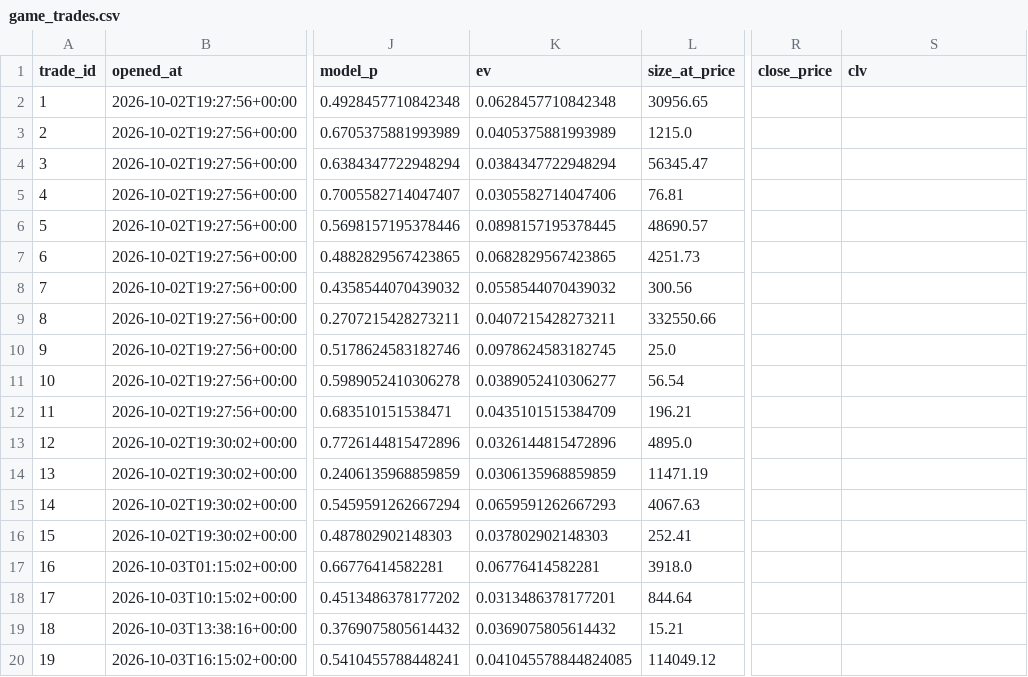
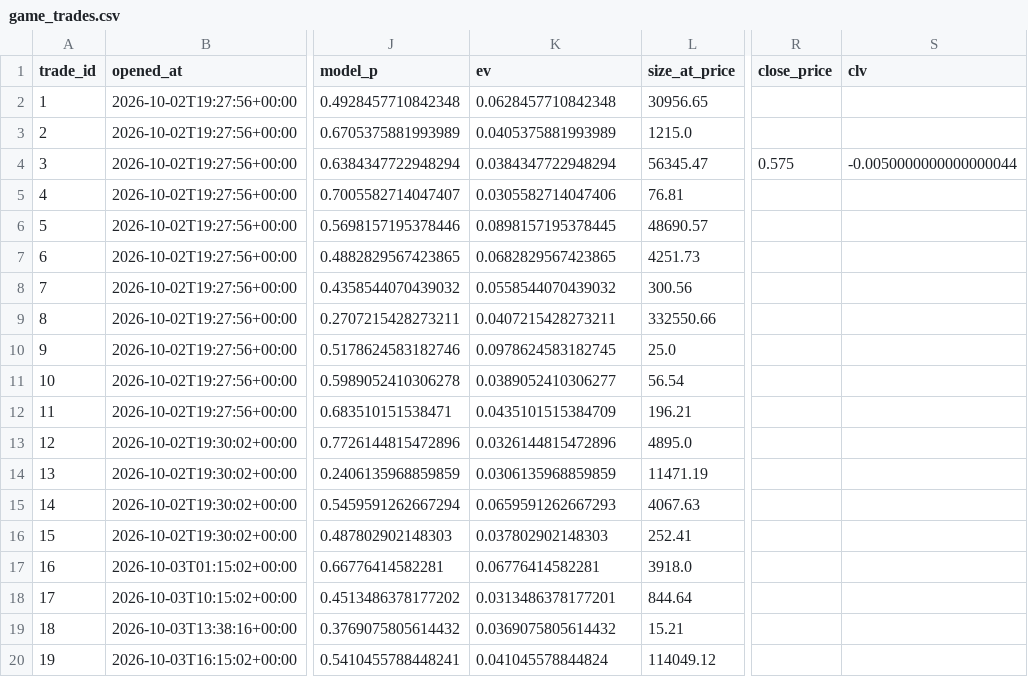
Before and after one commit to mastayb/nfl-power-rankings, a CSV file: data/paper/game_trades.csv, drawn as a sheet; only a part is shown, gaps mark what is left out; the diff names each change by its address in the sheet, - before the commit and + after, or states it on an @@ line.

```diff
--- a/data/paper/game_trades.csv
+++ b/data/paper/game_trades.csv
-R4 (close_price): (empty)
+R4 (close_price): 0.575
-S4 (clv): (empty)
+S4 (clv): -0.0050000000000000044
-K20 (ev): 0.041045578844824085
+K20 (ev): 0.041045578844824
```
Also changed, not shown: data/paper/marks.csv, data/paper/trades.csv, 6 other files.
